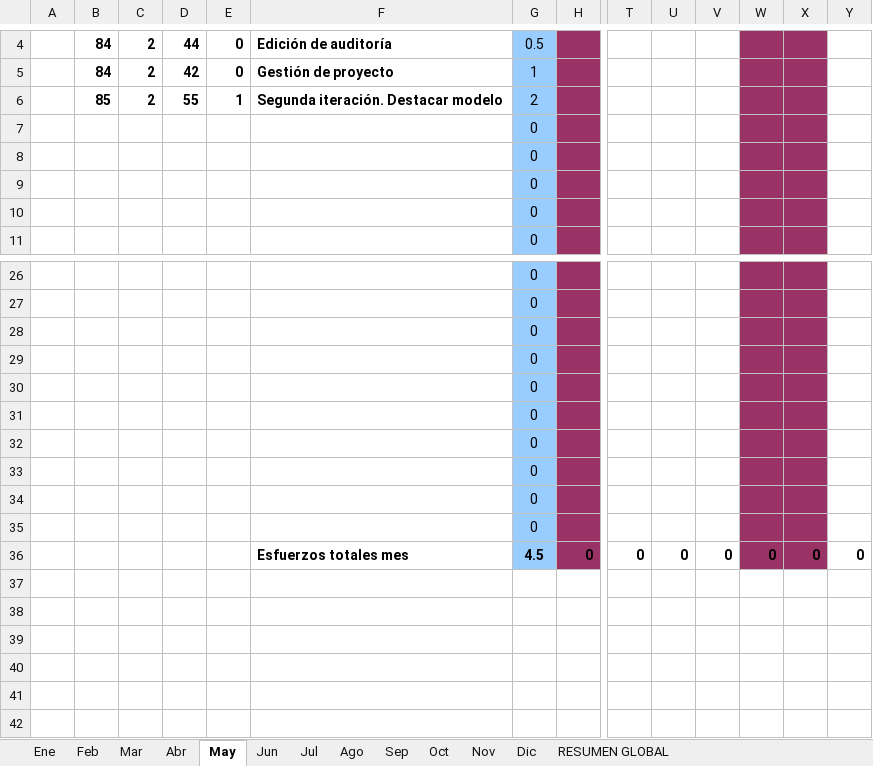
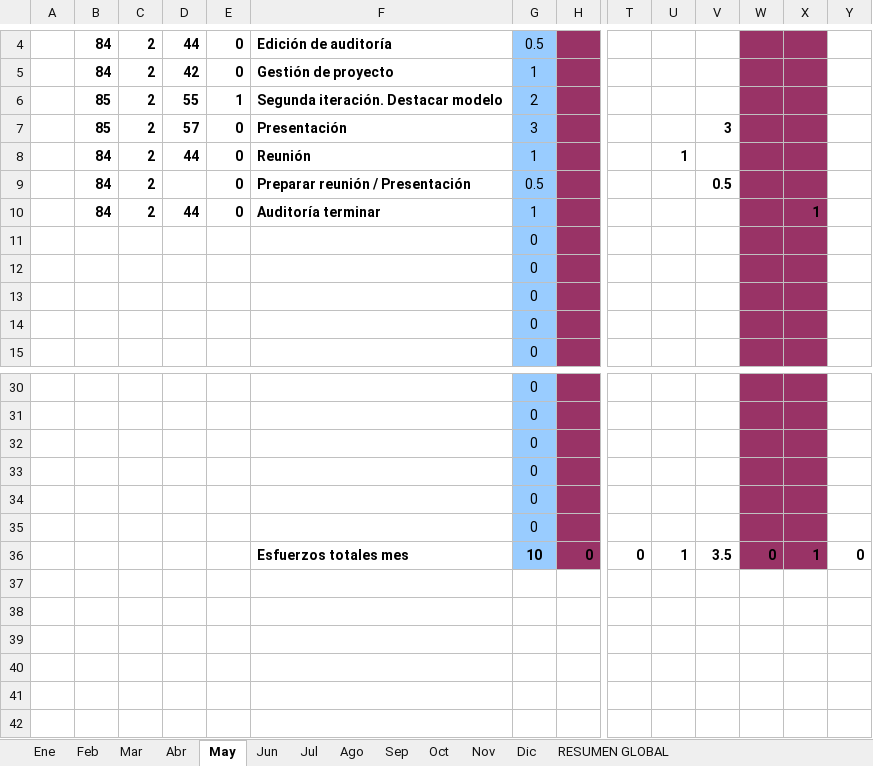
Before and after one commit to MarcosCM/ecatalog, an Excel workbook: team/efforts/Recopilacion_Esfuerzos_Iñigo.xlsx, sheet May, drawn as a sheet; only a part is shown, gaps mark what is left out; values as stored, in another font and other column widths than the file's, no borders; charts and pictures and conditional formats not drawn; removed rows and columns are numbered as before the commit, all else as after; rows hold the shown columns only; the diff names each change by its address in the sheet, - before the commit and + after, or states it on an @@ line.

```diff
--- a/team/efforts/Recopilacion_Esfuerzos_Iñigo.xlsx (sheet May)
+++ b/team/efforts/Recopilacion_Esfuerzos_Iñigo.xlsx (sheet May)
+row 7:  | 85 | 2 | 57 | 0 | Presentación | 3 |  |  |  | 3
+row 8:  | 84 | 2 | 44 | 0 | Reunión | 1 |  |  | 1
+row 9:  | 84 | 2 |  | 0 | Preparar reunión / Presentación | 0.5 |  |  |  | 0.5
+row 10:  | 84 | 2 | 44 | 0 | Auditoría terminar | 1 |  |  |  |  |  | 1
-row 32:  |  |  |  |  |  | 0
-row 33:  |  |  |  |  |  | 0
-row 34:  |  |  |  |  |  | 0
-row 35:  |  |  |  |  |  | 0
-G36: 4.5
+G36: 10
-U36: 0
+U36: 1
-V36: 0
+V36: 3.5
-X36: 0
+X36: 1
```
Also changed, not shown: sheet RESUMEN GLOBAL, formulas that keep their value, charts or pictures, 1 other file.
